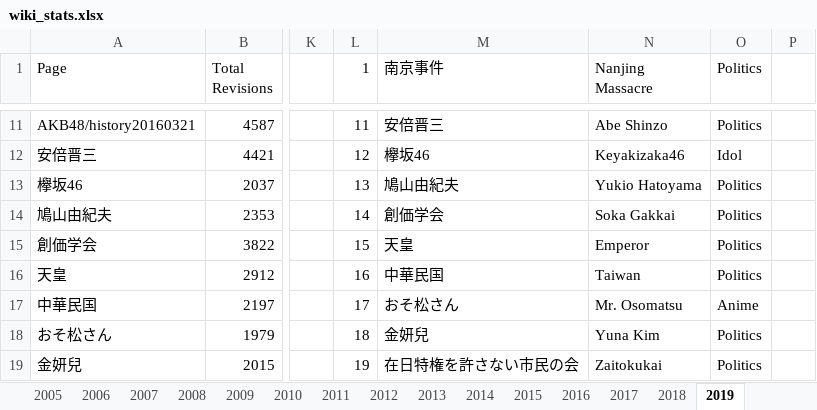
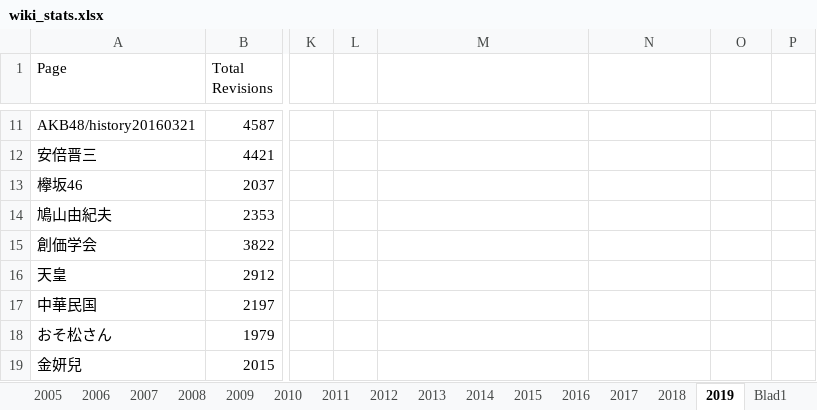
Before and after one commit to steviepoppe/graduate_thesis, an Excel workbook: data/wiki_data/wiki_stats.xlsx, sheet 2019, drawn as a sheet; only a part is shown, gaps mark what is left out; values as stored, in another font and other column widths than the file's, no cell formats; table styles not drawn; the diff covers the shown part only; the diff names each change by its address in the sheet, - before the commit and + after, or states it on an @@ line.

```diff
--- a/data/wiki_data/wiki_stats.xlsx (sheet 2019)
+++ b/data/wiki_data/wiki_stats.xlsx (sheet 2019)
+sheet tab: Blad1
-L1: 1
+L1: (empty)
-M1: 南京事件
+M1: (empty)
-N1: Nanjing Massacre
+N1: (empty)
-O1: Politics
+O1: (empty)
-L11: 11
+L11: (empty)
-M11: 安倍晋三
+M11: (empty)
-N11: Abe Shinzo
+N11: (empty)
-O11: Politics
+O11: (empty)
-L12: 12
+L12: (empty)
-M12: 欅坂46
+M12: (empty)
-N12: Keyakizaka46
+N12: (empty)
-O12: Idol
+O12: (empty)
-L13: 13
+L13: (empty)
-M13: 鳩山由紀夫
+M13: (empty)
-N13: Yukio Hatoyama
+N13: (empty)
-O13:O16: Politics
+O13:O16: (empty)
-L14: 14
+L14: (empty)
-M14: 創価学会
+M14: (empty)
-N14: Soka Gakkai
+N14: (empty)
-L15: 15
+L15: (empty)
-M15: 天皇
+M15: (empty)
-N15: Emperor
+N15: (empty)
-L16: 16
+L16: (empty)
-M16: 中華民国
+M16: (empty)
-N16: Taiwan
+N16: (empty)
-L17: 17
+L17: (empty)
-M17: おそ松さん
+M17: (empty)
-N17: Mr. Osomatsu
+N17: (empty)
-O17: Anime
+O17: (empty)
-L18: 18
+L18: (empty)
-M18: 金妍兒
+M18: (empty)
-N18: Yuna Kim
+N18: (empty)
-O18:O19: Politics
+O18:O19: (empty)
-L19: 19
+L19: (empty)
-M19: 在日特権を許さない市民の会
+M19: (empty)
-N19: Zaitokukai
+N19: (empty)
```
Also changed, not shown: 159 edited cells elsewhere in this sheet, cell formats, charts or pictures, 3 other files.
